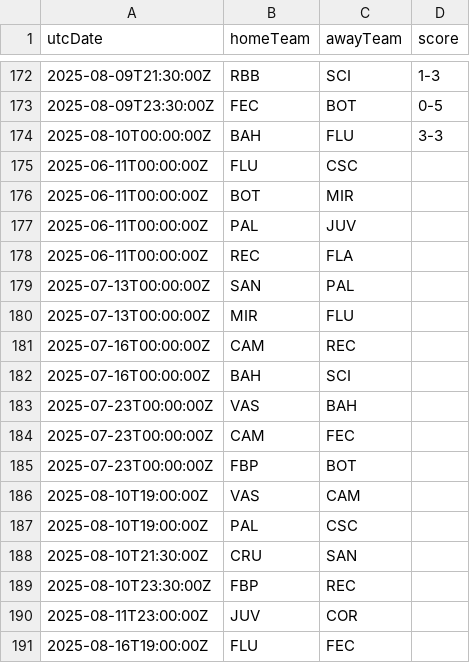
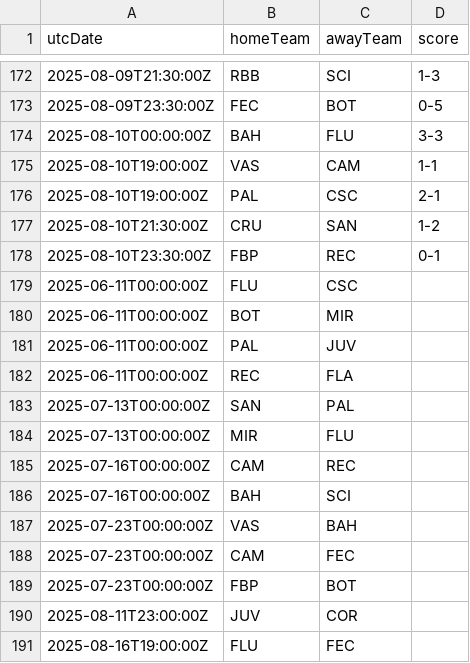
Before and after one commit to cbdq-io/datasets, a CSV file: org/football-data/data/BSA.csv, drawn as a sheet; only a part is shown, gaps mark what is left out; removed rows and columns are numbered as before the commit, all else as after; the diff names each change by its address in the sheet, - before the commit and + after, or states it on an @@ line.

```diff
--- a/org/football-data/data/BSA.csv
+++ b/org/football-data/data/BSA.csv
+row 175: 2025-08-10T19:00:00Z | VAS | CAM | 1-1
+row 176: 2025-08-10T19:00:00Z | PAL | CSC | 2-1
+row 177: 2025-08-10T21:30:00Z | CRU | SAN | 1-2
+row 178: 2025-08-10T23:30:00Z | FBP | REC | 0-1
-row 186: 2025-08-10T19:00:00Z | VAS | CAM
-row 187: 2025-08-10T19:00:00Z | PAL | CSC
-row 188: 2025-08-10T21:30:00Z | CRU | SAN
-row 189: 2025-08-10T23:30:00Z | FBP | REC
```
